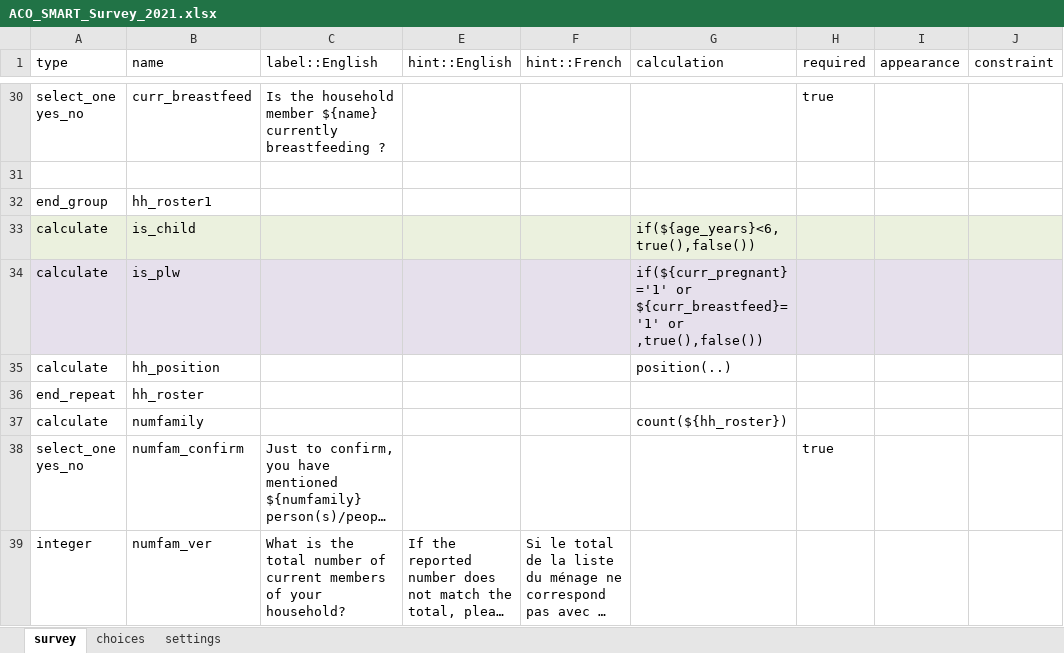
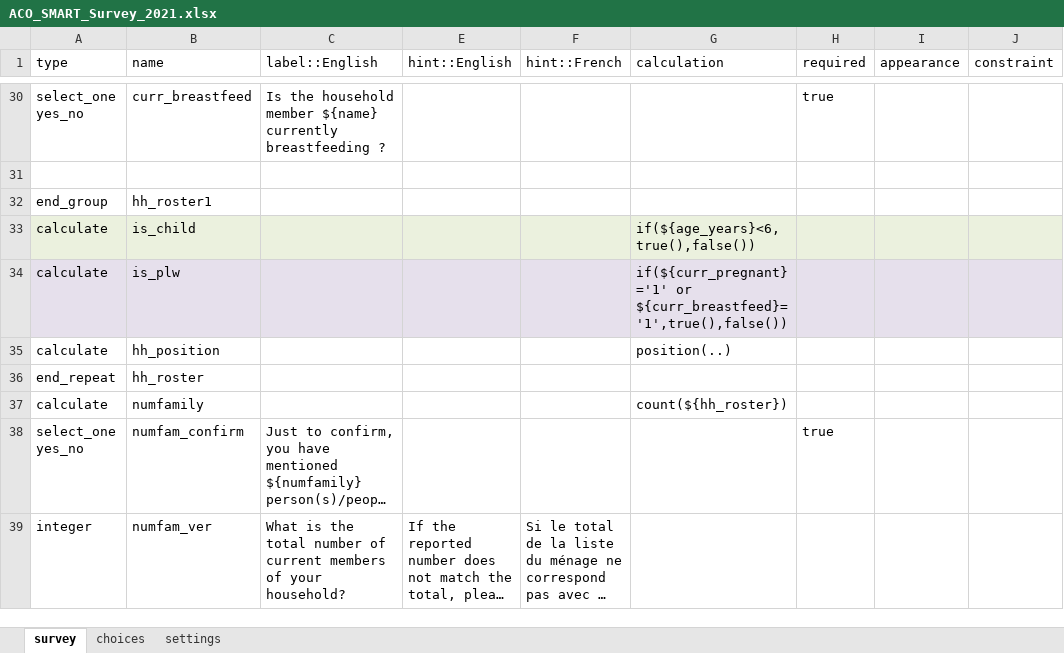
Before and after one commit to RobertJohnston/SMART-Questionnaire, an Excel workbook: ACO_SMART_Survey_2021.xlsx, sheet survey, drawn as a sheet; only a part is shown, gaps mark what is left out; long unchanged cells end in …; values as stored, in another font and other column widths than the file's, no borders; the diff names each change by its address in the sheet, - before the commit and + after, or states it on an @@ line.

Commit message:
removed 2nd 'or' from if plw line

```diff
--- a/ACO_SMART_Survey_2021.xlsx (sheet survey)
+++ b/ACO_SMART_Survey_2021.xlsx (sheet survey)
-G34 (calculation): if(${curr_pregnant}='1' or ${curr_breastfeed}='1' or ,true(),false())
+G34 (calculation): if(${curr_pregnant}='1' or ${curr_breastfeed}='1',true(),false())
```
